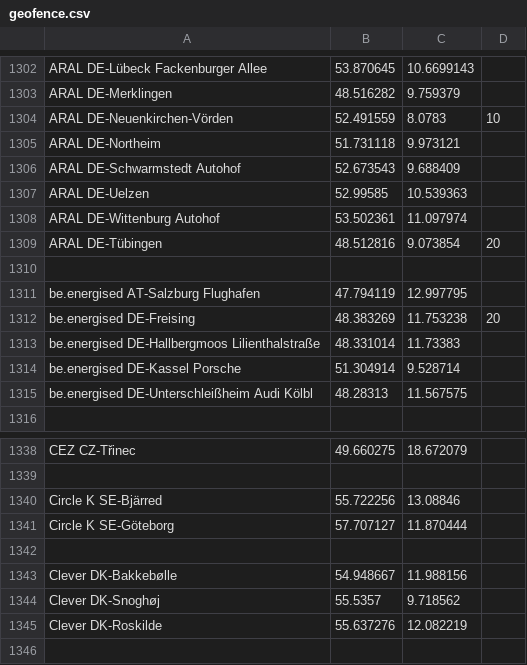
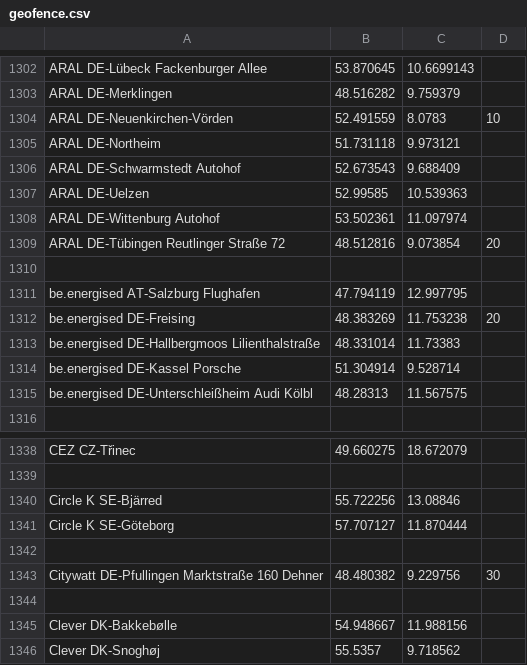
Before and after one commit to bassmaster187/TeslaLogger, a CSV file: TeslaLogger/bin/geofence.csv, drawn as a sheet; only a part is shown, gaps mark what is left out; the shorter side is filled out with more unchanged rows.

Commit message:
Update geofence.csv

```diff
--- a/TeslaLogger/bin/geofence.csv
+++ b/TeslaLogger/bin/geofence.csv
@@ -1308,3 +1308,3 @@ ARAL DE-Uelzen, 52.99585, 10.539363
 ARAL DE-Wittenburg Autohof, 53.502361,11.097974
-ARAL DE-Tübingen, 48.512816, 9.073854, 20
+ARAL DE-Tübingen Reutlinger Straße 72, 48.512816, 9.073854, 20
 
@@ -1341,2 +1341,4 @@ Circle K SE-Bjärred,55.722256,13.08846
 Circle K SE-Göteborg,57.707127,11.870444
+
+Citywatt DE-Pfullingen Marktstraße 160 Dehner, 48.480382, 9.229756, 30
 
```
